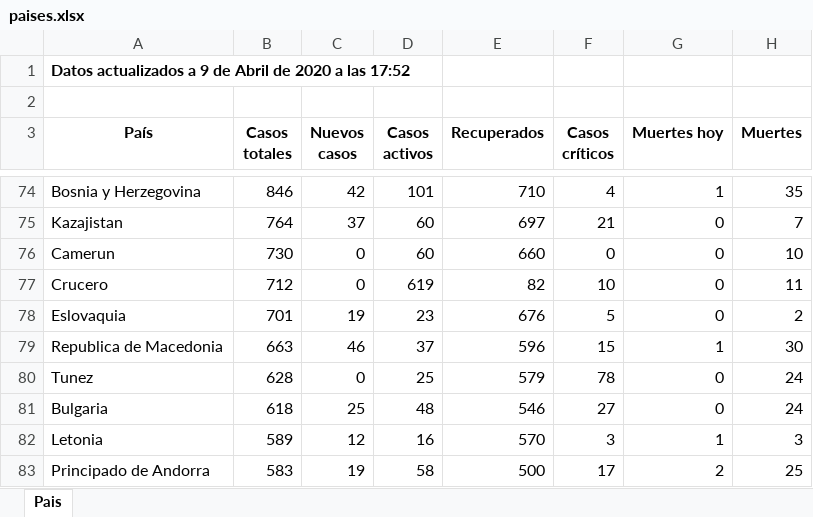
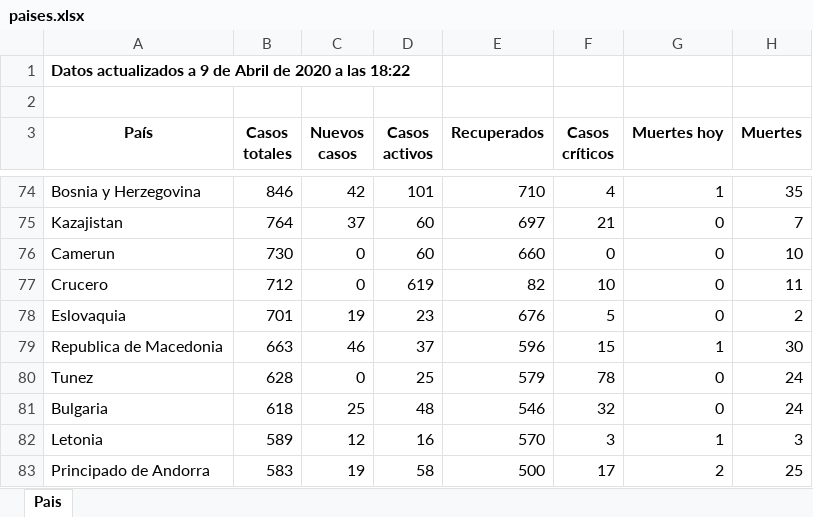
Before and after one commit to Dviejopomata/covid-19-data, an Excel workbook: paises.xlsx, sheet Pais, drawn as a sheet; only a part is shown, gaps mark what is left out; values as stored, in another font and other column widths than the file's, no borders; the diff covers the shown part only; the diff names each change by its address in the sheet, - before the commit and + after, or states it on an @@ line.

```diff
--- a/paises.xlsx (sheet Pais)
+++ b/paises.xlsx (sheet Pais)
-A1 (País): …a las 17:52
+A1 (País): …a las 18:22
-F81 (Casos críticos): 27
+F81 (Casos críticos): 32
```
Also changed, not shown: 2 added rows, 2 removed rows and 23 edited cells elsewhere in this sheet, provincias_spain.xlsx, 3 other files.
